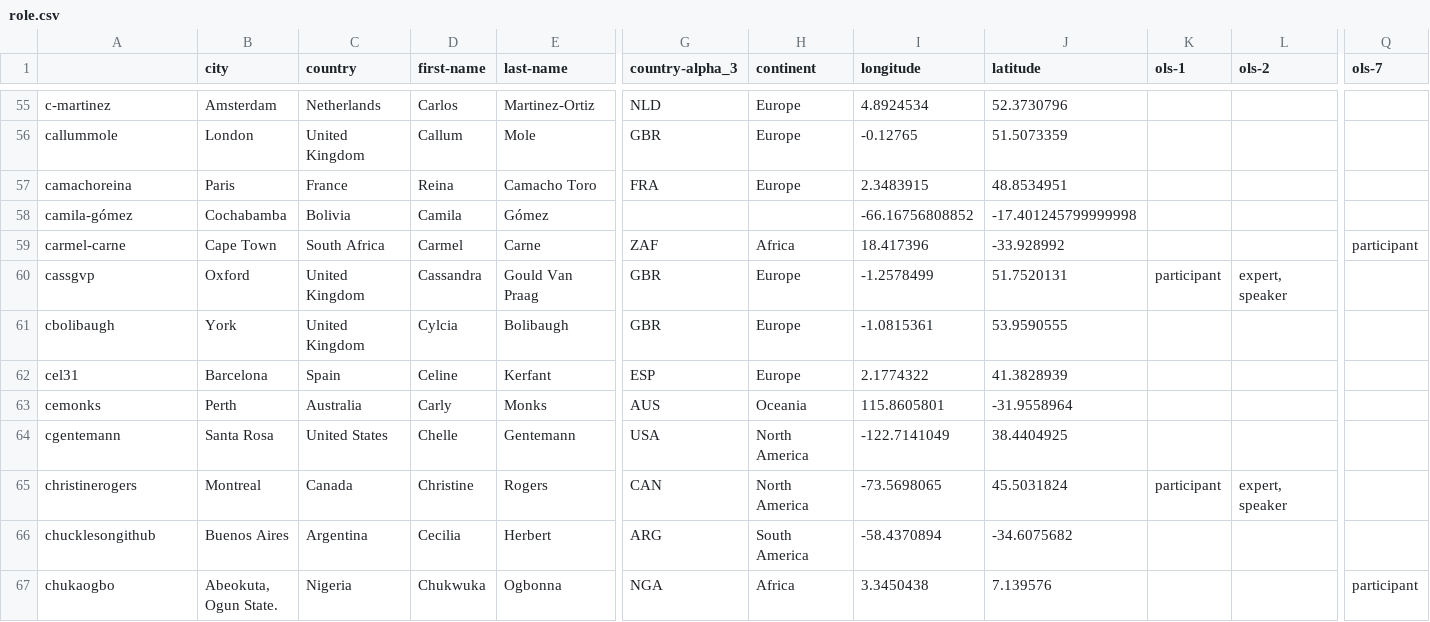
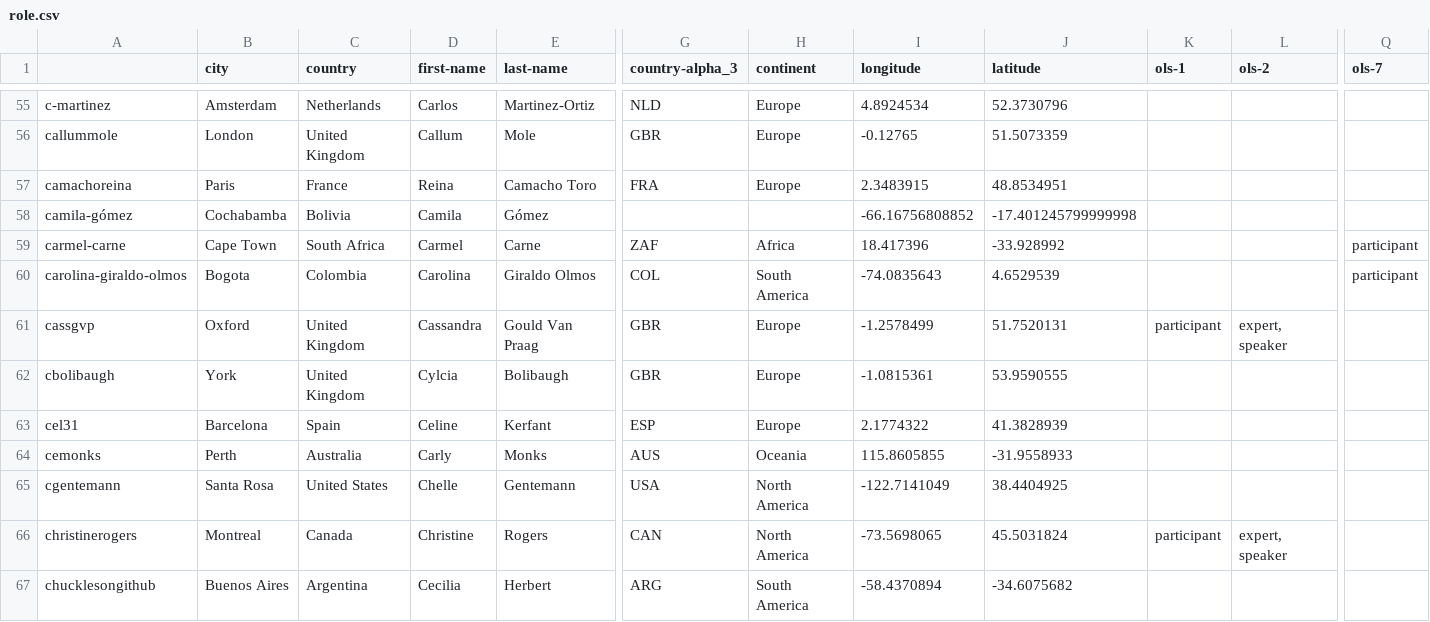
Before and after one commit to open-life-science/ols-stats, a CSV file: data/roles/role.csv, drawn as a sheet; only a part is shown, gaps mark what is left out; the shorter side is filled out with more unchanged rows; addresses are those after the commit; rows hold the shown columns only; the diff names each change by its address in the sheet, - before the commit and + after, or states it on an @@ line.

```diff
--- a/data/roles/role.csv
+++ b/data/roles/role.csv
+row 60: carolina-giraldo-olmos | Bogota | Colombia | Carolina | Giraldo Olmos | COL | South America | -74.0835643 | 4.6529539 |  |  | participant
-I64 (longitude): 115.8605801
+I64 (longitude): 115.8605855
-J64 (latitude): -31.9558964
+J64 (latitude): -31.9558933
```
Also changed, not shown: data/people.csv, data/people_per_cohort.csv, 10 other files.
